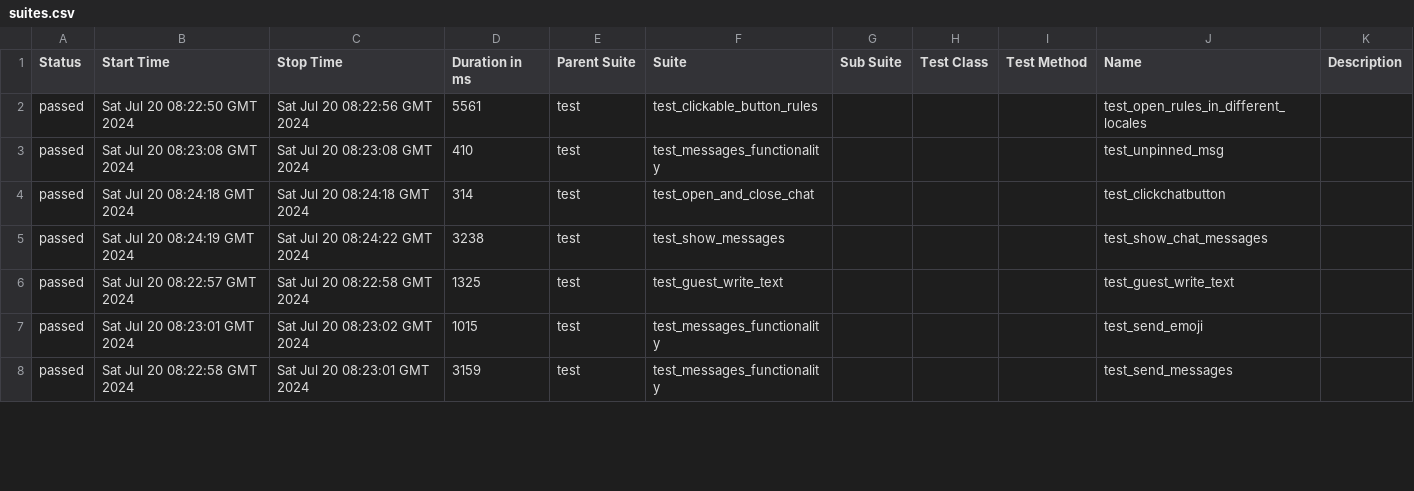
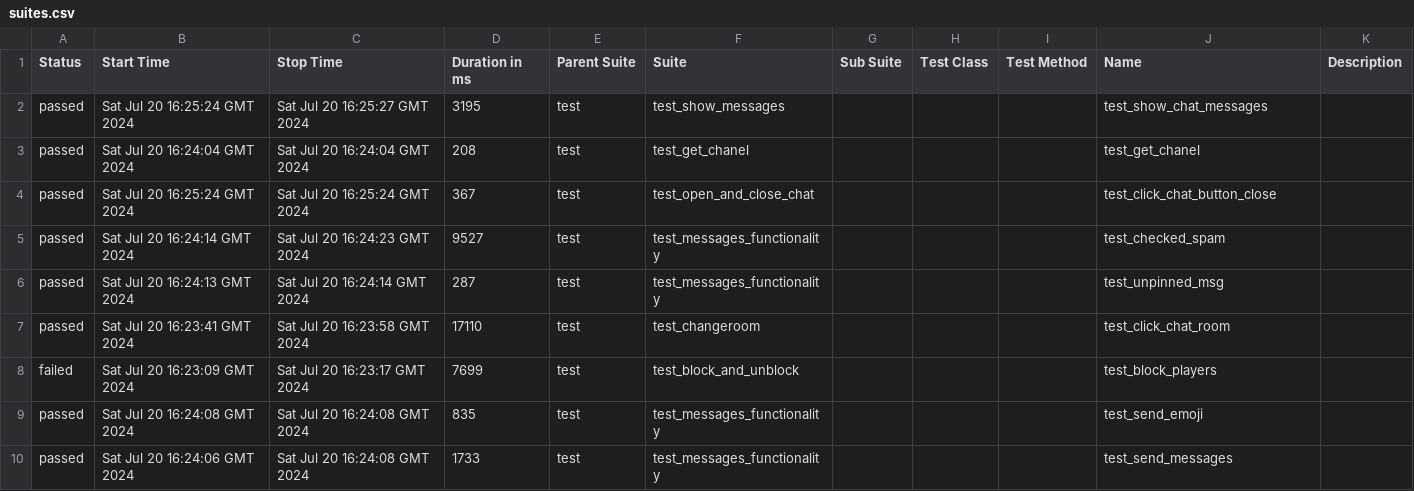
Before and after one commit to VladimirSaf95/ChatProject, a CSV file: data/suites.csv, drawn as a sheet; only a part is shown; the diff covers the shown part only.

Commit message:
Deploying to gh-pages from @ VladimirSaf95/ChatProject@5c9dfaf0f3e9b212525945c294eb8d6911cd460a 🚀

```diff
--- a/data/suites.csv
+++ b/data/suites.csv
@@ -1,8 +1,10 @@
 "Status","Start Time","Stop Time","Duration in ms","Parent Suite","Suite","Sub Suite","Test Class","Test Method","Name","Description"
-"passed","Sat Jul 20 08:22:50 GMT 2024","Sat Jul 20 08:22:56 GMT 2024","5561","test","test_clickable_button_rules","","","","test_open_rules_in_different_locales",""
-"passed","Sat Jul 20 08:23:08 GMT 2024","Sat Jul 20 08:23:08 GMT 2024","410","test","test_messages_functionality","","","","test_unpinned_msg",""
-"passed","Sat Jul 20 08:24:18 GMT 2024","Sat Jul 20 08:24:18 GMT 2024","314","test","test_open_and_close_chat","","","","test_clickchatbutton",""
-"passed","Sat Jul 20 08:24:19 GMT 2024","Sat Jul 20 08:24:22 GMT 2024","3238","test","test_show_messages","","","","test_show_chat_messages",""
-"passed","Sat Jul 20 08:22:57 GMT 2024","Sat Jul 20 08:22:58 GMT 2024","1325","test","test_guest_write_text","","","","test_guest_write_text",""
-"passed","Sat Jul 20 08:23:01 GMT 2024","Sat Jul 20 08:23:02 GMT 2024","1015","test","test_messages_functionality","","","","test_send_emoji",""
-"passed","Sat Jul 20 08:22:58 GMT 2024","Sat Jul 20 08:23:01 GMT 2024","3159","test","test_messages_functionality","","","","test_send_messages",""
+"passed","Sat Jul 20 16:25:24 GMT 2024","Sat Jul 20 16:25:27 GMT 2024","3195","test","test_show_messages","","","","test_show_chat_messages",""
+"passed","Sat Jul 20 16:24:04 GMT 2024","Sat Jul 20 16:24:04 GMT 2024","208","test","test_get_chanel","","","","test_get_chanel",""
+"passed","Sat Jul 20 16:25:24 GMT 2024","Sat Jul 20 16:25:24 GMT 2024","367","test","test_open_and_close_chat","","","","test_click_chat_button_close",""
+"passed","Sat Jul 20 16:24:14 GMT 2024","Sat Jul 20 16:24:23 GMT 2024","9527","test","test_messages_functionality","","","","test_checked_spam",""
+"passed","Sat Jul 20 16:24:13 GMT 2024","Sat Jul 20 16:24:14 GMT 2024","287","test","test_messages_functionality","","","","test_unpinned_msg",""
+"passed","Sat Jul 20 16:23:41 GMT 2024","Sat Jul 20 16:23:58 GMT 2024","17110","test","test_changeroom","","","","test_click_chat_room",""
+"failed","Sat Jul 20 16:23:09 GMT 2024","Sat Jul 20 16:23:17 GMT 2024","7699","test","test_block_and_unblock","","","","test_block_players",""
+"passed","Sat Jul 20 16:24:08 GMT 2024","Sat Jul 20 16:24:08 GMT 2024","835","test","test_messages_functionality","","","","test_send_emoji",""
+"passed","Sat Jul 20 16:24:06 GMT 2024","Sat Jul 20 16:24:08 GMT 2024","1733","test","test_messages_functionality","","","","test_send_messages",""
```
Also changed, not shown: 2 added rows, 4 removed rows and 59 edited cells elsewhere in this file, data/behaviors.csv, 44 other files.
